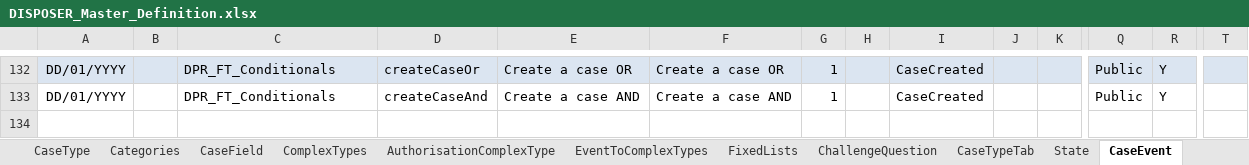
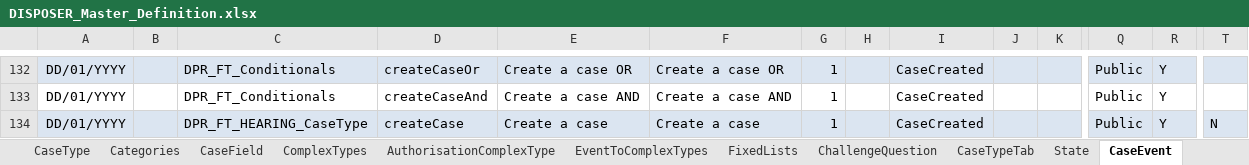
Before and after one commit to hmcts/ccd-case-disposer, an Excel workbook: src/functionalTest/resources/ccd-test-definitions/DISPOSER_Master_Definition.xlsx, sheet CaseEvent, drawn as a sheet; only a part is shown, gaps mark what is left out; values as stored, in another font and other column widths than the file's, no borders; rows hold the shown columns only; the diff names each change by its address in the sheet, - before the commit and + after, or states it on an @@ line.

Commit message:
LAU-996 adding hearing case to definition file

```diff
--- a/src/functionalTest/resources/ccd-test-definitions/DISPOSER_Master_Definition.xlsx (sheet CaseEvent)
+++ b/src/functionalTest/resources/ccd-test-definitions/DISPOSER_Master_Definition.xlsx (sheet CaseEvent)
+row 134: DD/01/YYYY |  | DPR_FT_HEARING_CaseType | createCase | Create a case | Create a case | 1 |  | CaseCreated |  |  | Public | Y | N
```
Also changed, not shown: sheet SearchCasesResultFields, sheet CaseTypeTab, sheet Categories, sheet CaseType, sheet CaseField, sheet SearchInputFields, 2 more sheets.
